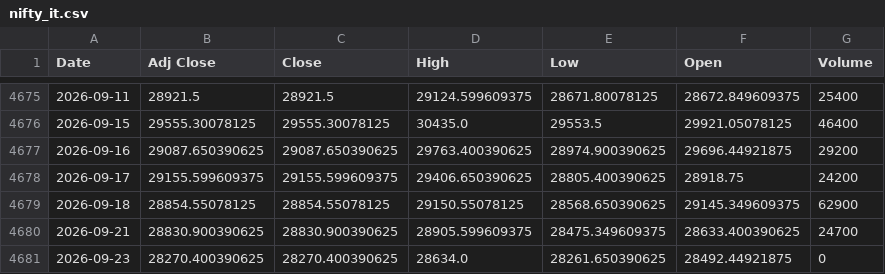
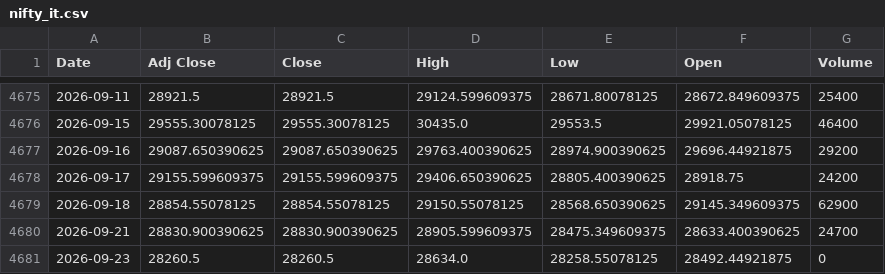
Before and after one commit to harshdixit84-MB/Historical-data-Vs-Current-Scenario, a CSV file: data/sectors/nifty_it.csv, drawn as a sheet; only a part is shown, gaps mark what is left out.

```diff
--- a/data/sectors/nifty_it.csv
+++ b/data/sectors/nifty_it.csv
@@ -4680,2 +4680,2 @@ Date,Adj Close,Close,High,Low,Open,Volume
 2026-09-21,28830.900390625,28830.900390625,28905.599609375,28475.349609375,28633.400390625,24700
-2026-09-23,28270.400390625,28270.400390625,28634.0,28261.650390625,28492.44921875,0
+2026-09-23,28260.5,28260.5,28634.0,28258.55078125,28492.44921875,0
```
Also changed, not shown: data/nifty50.csv, data/sectors/nifty_bank.csv, 9 other files.
